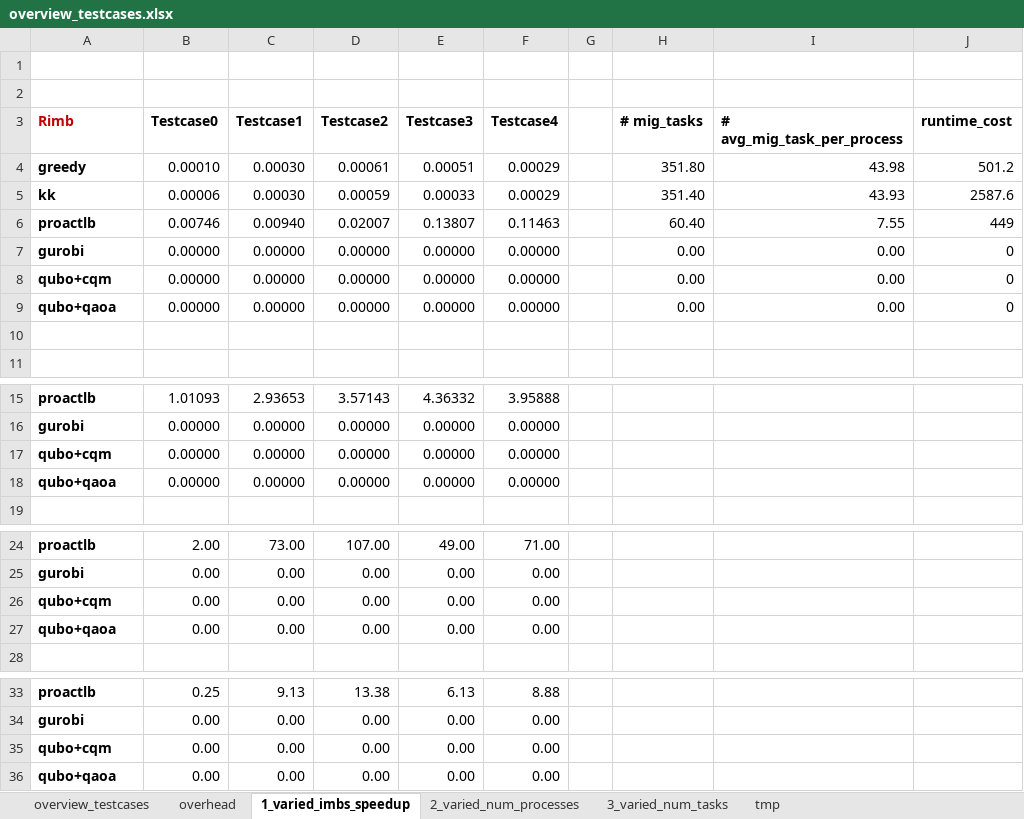
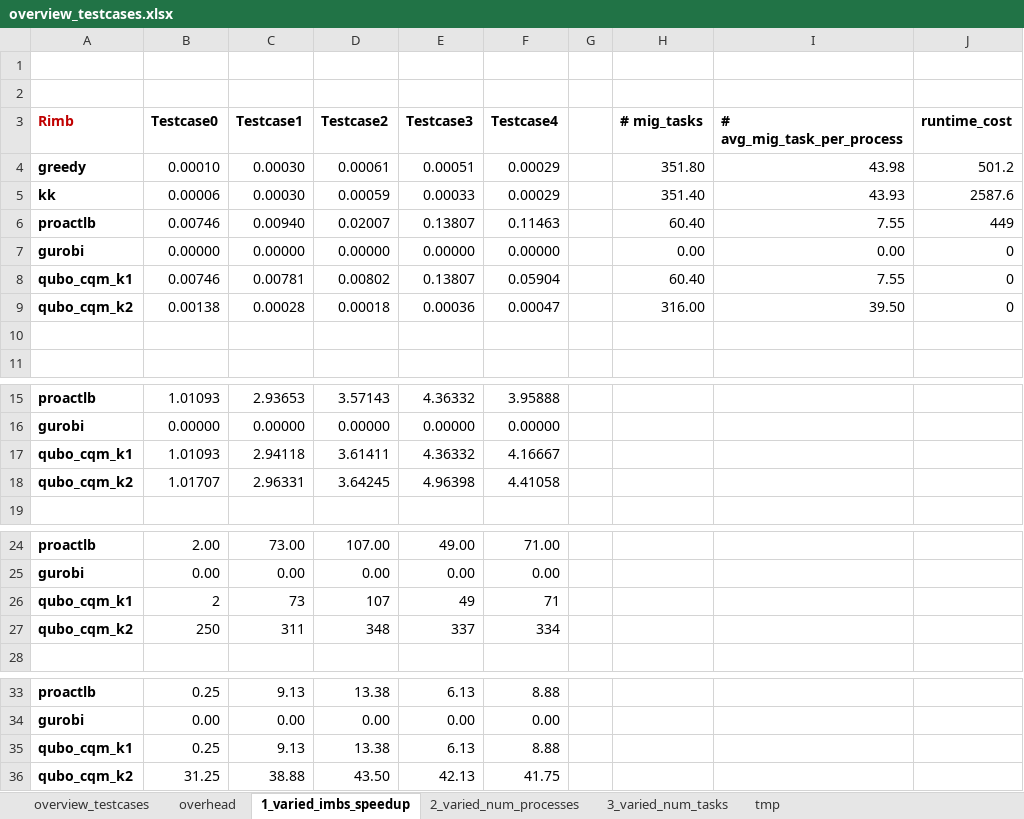
Before and after one commit to ctminh/qulrb, an Excel workbook: experiments/overview_testcases.xlsx, sheet 1_varied_imbs_speedup, drawn as a sheet; only a part is shown, gaps mark what is left out; values as stored, in another font and other column widths than the file's, no borders; removed rows and columns are numbered as before the commit, all else as after; the diff names each change by its address in the sheet, - before the commit and + after, or states it on an @@ line.

```diff
--- a/experiments/overview_testcases.xlsx (sheet 1_varied_imbs_speedup)
+++ b/experiments/overview_testcases.xlsx (sheet 1_varied_imbs_speedup)
-row 8: qubo+cqm | 0.00000 | 0.00000 | 0.00000 | 0.00000 | 0.00000 |  | 0.00 | 0.00 | 0
-row 9: qubo+qaoa | 0.00000 | 0.00000 | 0.00000 | 0.00000 | 0.00000 |  | 0.00 | 0.00 | 0
+row 8: qubo_cqm_k1 | 0.00746 | 0.00781 | 0.00802 | 0.13807 | 0.05904 |  | 60.40 | 7.55 | 0
+row 9: qubo_cqm_k2 | 0.00138 | 0.00028 | 0.00018 | 0.00036 | 0.00047 |  | 316.00 | 39.50 | 0
-row 17: qubo+cqm | 0.00000 | 0.00000 | 0.00000 | 0.00000 | 0.00000
-row 18: qubo+qaoa | 0.00000 | 0.00000 | 0.00000 | 0.00000 | 0.00000
+row 17: qubo_cqm_k1 | 1.01093 | 2.94118 | 3.61411 | 4.36332 | 4.16667
+row 18: qubo_cqm_k2 | 1.01707 | 2.96331 | 3.64245 | 4.96398 | 4.41058
-row 26: qubo+cqm | 0.00 | 0.00 | 0.00 | 0.00 | 0.00
-row 27: qubo+qaoa | 0.00 | 0.00 | 0.00 | 0.00 | 0.00
+row 26: qubo_cqm_k1 | 2 | 73 | 107 | 49 | 71
+row 27: qubo_cqm_k2 | 250 | 311 | 348 | 337 | 334
-row 35: qubo+cqm | 0.00 | 0.00 | 0.00 | 0.00 | 0.00
-row 36: qubo+qaoa | 0.00 | 0.00 | 0.00 | 0.00 | 0.00
+row 35: qubo_cqm_k1 | 0.25 | 9.13 | 13.38 | 6.13 | 8.88
+row 36: qubo_cqm_k2 | 31.25 | 38.88 | 43.50 | 42.13 | 41.75
```
Also changed, not shown: sheet 3_varied_num_tasks, sheet 2_varied_num_processes, sheet overview_testcases, 37 other files.
